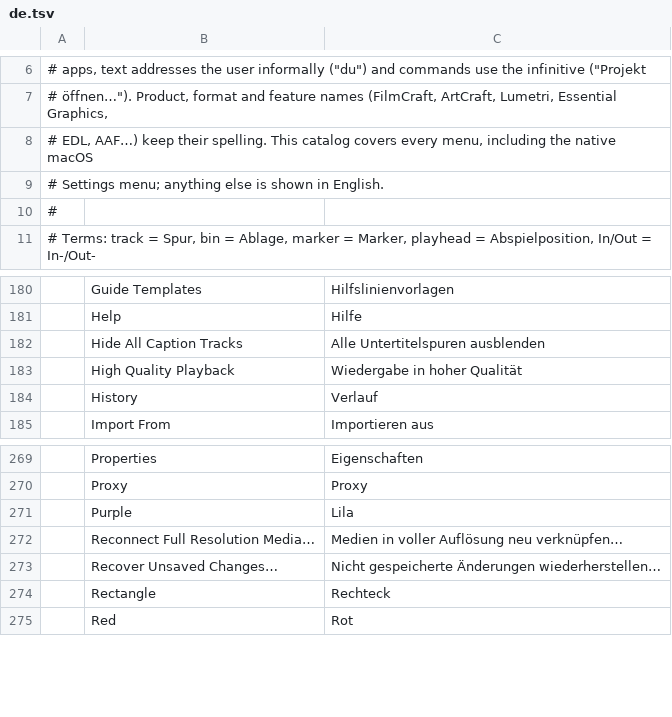
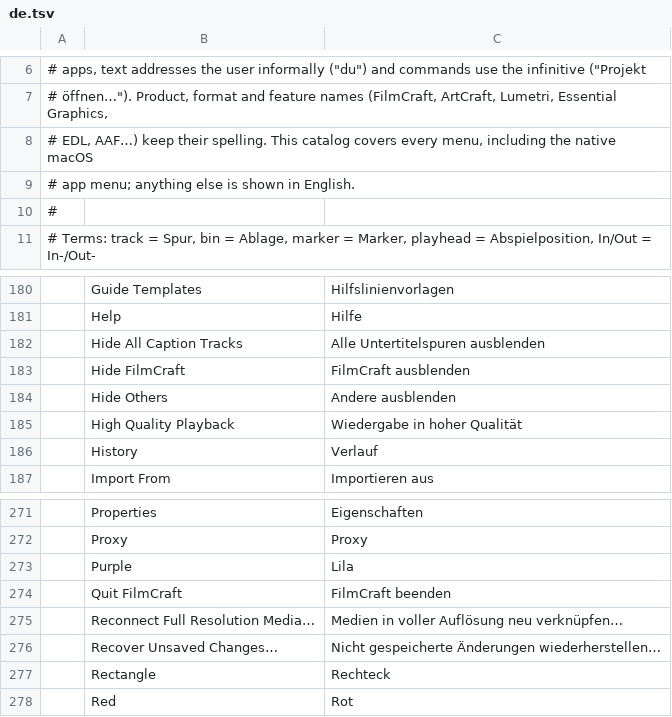
Before and after one commit to salim-studio/filmsweet, a TSV file: crates/ui-egui/src/i18n/de.tsv, drawn as a sheet; only a part is shown, gaps mark what is left out.

Commit message:
#1145: macOS app menu follows the interface language
About FilmCraft and Join the ArtCraft Discord… in the macOS app menu take
the translated labels of the same Help menu commands and are updated on
a language switch. Hide, Hide Others and Quit get their text from the
catalogs instead of muda's English defaults and keep their native
actions. menus::NATIVE_APP_MENU lists these native-only labels together
with the Settings submenu, so the app and the tests use the same keys.

German rows for the three new keys; "Quit FilmCraft" is already
translated in es, ja, zh-cn and fr (the app.quit shortcut), the other
languages show English until they have translations. The German menu
test accepts and requires the native app menu labels.

Closes #1145

```diff
--- a/crates/ui-egui/src/i18n/de.tsv
+++ b/crates/ui-egui/src/i18n/de.tsv
@@ -8,3 +8,3 @@
 # EDL, AAF…) keep their spelling. This catalog covers every menu, including the native macOS
-# Settings menu; anything else is shown in English.
+# app menu; anything else is shown in English.
 #
@@ -182,2 +182,4 @@
 	Hide All Caption Tracks	Alle Untertitelspuren ausblenden
+	Hide FilmCraft	FilmCraft ausblenden
+	Hide Others	Andere ausblenden
 	High Quality Playback	Wiedergabe in hoher Qualität
@@ -271,2 +273,3 @@
 	Purple	Lila
+	Quit FilmCraft	FilmCraft beenden
 	Reconnect Full Resolution Media…	Medien in voller Auflösung neu verknüpfen…
```
Also changed, not shown: 3 other files.
